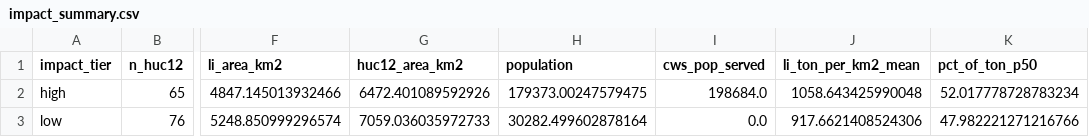
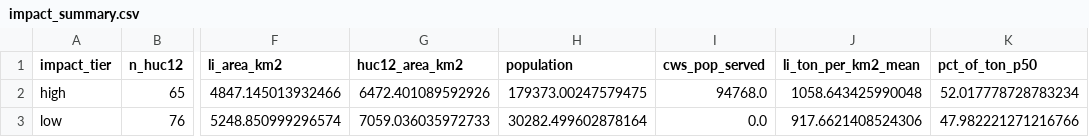
Before and after one commit to emilkeetui/lithium_smackover, a CSV file: outputs/impact_summary.csv, drawn as a sheet; only a part is shown, gaps mark what is left out; the diff names each change by its address in the sheet, - before the commit and + after, or states it on an @@ line.

```diff
--- a/outputs/impact_summary.csv
+++ b/outputs/impact_summary.csv
-I2 (cws_pop_served): 198684.0
+I2 (cws_pop_served): 94768.0
```
Also changed, not shown: outputs/conflict_hucs.csv, outputs/huc12_lithium_impact.csv, 25 other files.
